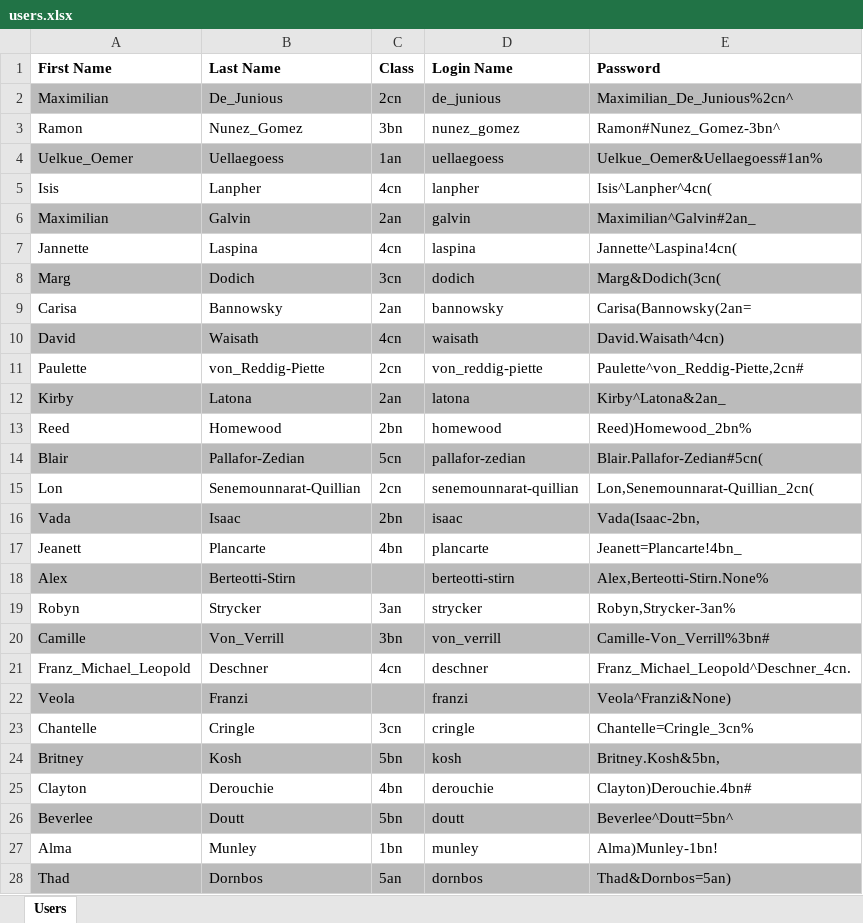
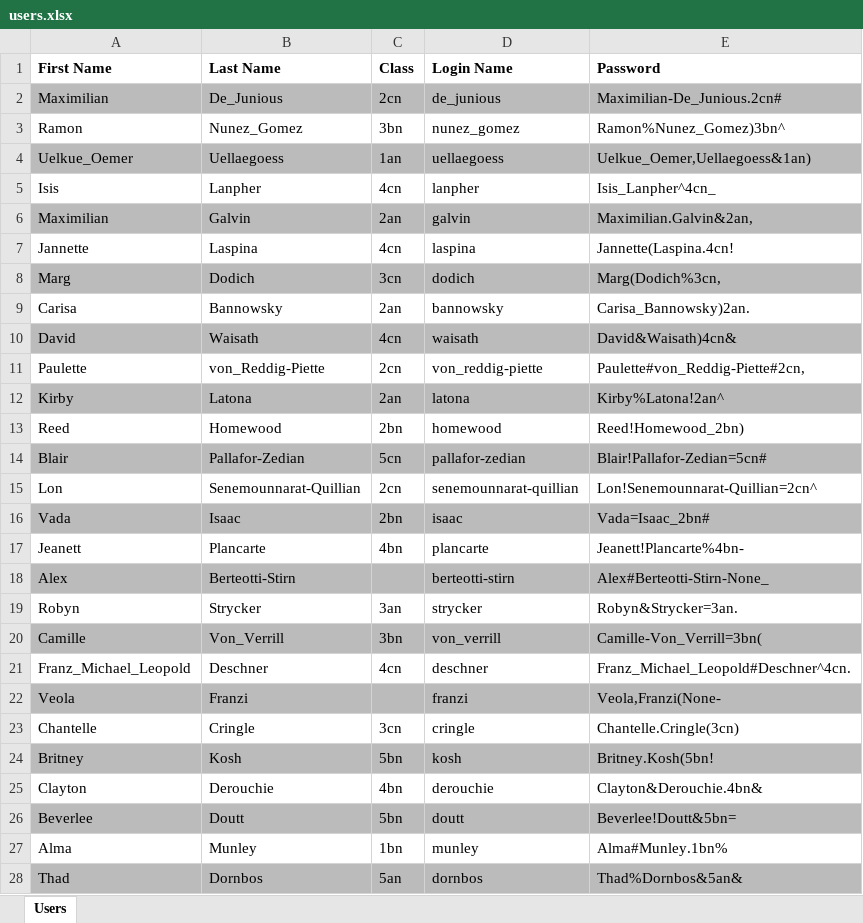
Before and after one commit to TobiHP/2324_9182_sew5, an Excel workbook: ue01_useranlegen/users.xlsx, sheet Users, drawn as a sheet; only a part is shown; values as stored, in another font and other column widths than the file's, no borders; the diff covers the shown part only; the diff names each change by its address in the sheet, - before the commit and + after, or states it on an @@ line.

Commit message:
create_user, more styling

```diff
--- a/ue01_useranlegen/users.xlsx (sheet Users)
+++ b/ue01_useranlegen/users.xlsx (sheet Users)
-E2 (Password): Maximilian_De_Junious%2cn^
+E2 (Password): Maximilian-De_Junious.2cn#
-E3 (Password): Ramon#Nunez_Gomez-3bn^
+E3 (Password): Ramon%Nunez_Gomez)3bn^
-E4 (Password): Uelkue_Oemer&Uellaegoess#1an%
+E4 (Password): Uelkue_Oemer,Uellaegoess&1an)
-E5 (Password): Isis^Lanpher^4cn(
+E5 (Password): Isis_Lanpher^4cn_
-E6 (Password): Maximilian^Galvin#2an_
+E6 (Password): Maximilian.Galvin&2an,
-E7 (Password): Jannette^Laspina!4cn(
+E7 (Password): Jannette(Laspina.4cn!
-E8 (Password): Marg&Dodich(3cn(
+E8 (Password): Marg(Dodich%3cn,
-E9 (Password): Carisa(Bannowsky(2an=
+E9 (Password): Carisa_Bannowsky)2an.
-E10 (Password): David.Waisath^4cn)
+E10 (Password): David&Waisath)4cn&
-E11 (Password): Paulette^von_Reddig-Piette,2cn#
+E11 (Password): Paulette#von_Reddig-Piette#2cn,
-E12 (Password): Kirby^Latona&2an_
+E12 (Password): Kirby%Latona!2an^
-E13 (Password): Reed)Homewood_2bn%
+E13 (Password): Reed!Homewood_2bn)
-E14 (Password): Blair.Pallafor-Zedian#5cn(
+E14 (Password): Blair!Pallafor-Zedian=5cn#
-E15 (Password): Lon,Senemounnarat-Quillian_2cn(
+E15 (Password): Lon!Senemounnarat-Quillian=2cn^
-E16 (Password): Vada(Isaac-2bn,
+E16 (Password): Vada=Isaac_2bn#
-E17 (Password): Jeanett=Plancarte!4bn_
+E17 (Password): Jeanett!Plancarte%4bn-
-E18 (Password): Alex,Berteotti-Stirn.None%
+E18 (Password): Alex#Berteotti-Stirn-None_
-E19 (Password): Robyn,Strycker-3an%
+E19 (Password): Robyn&Strycker=3an.
-E20 (Password): Camille-Von_Verrill%3bn#
+E20 (Password): Camille-Von_Verrill=3bn(
-E21 (Password): Franz_Michael_Leopold^Deschner_4cn.
+E21 (Password): Franz_Michael_Leopold#Deschner^4cn.
-E22 (Password): Veola^Franzi&None)
+E22 (Password): Veola,Franzi(None-
-E23 (Password): Chantelle=Cringle_3cn%
+E23 (Password): Chantelle.Cringle(3cn)
-E24 (Password): Britney.Kosh&5bn,
+E24 (Password): Britney.Kosh(5bn!
-E25 (Password): Clayton)Derouchie.4bn#
+E25 (Password): Clayton&Derouchie.4bn&
-E26 (Password): Beverlee^Doutt=5bn^
+E26 (Password): Beverlee!Doutt&5bn=
-E27 (Password): Alma)Munley-1bn!
+E27 (Password): Alma#Munley.1bn%
-E28 (Password): Thad&Dornbos=5an)
+E28 (Password): Thad%Dornbos&5an&
```
Also changed, not shown: 9 edited cells elsewhere in this sheet, 7 other files.
